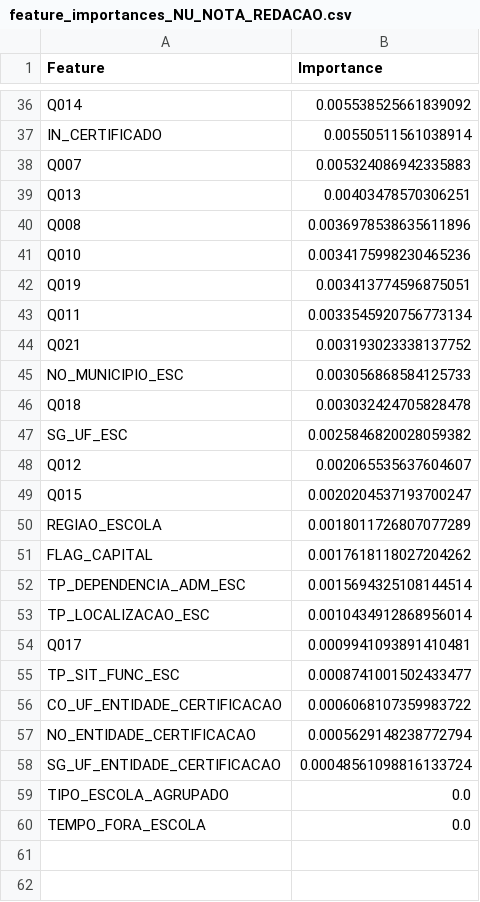
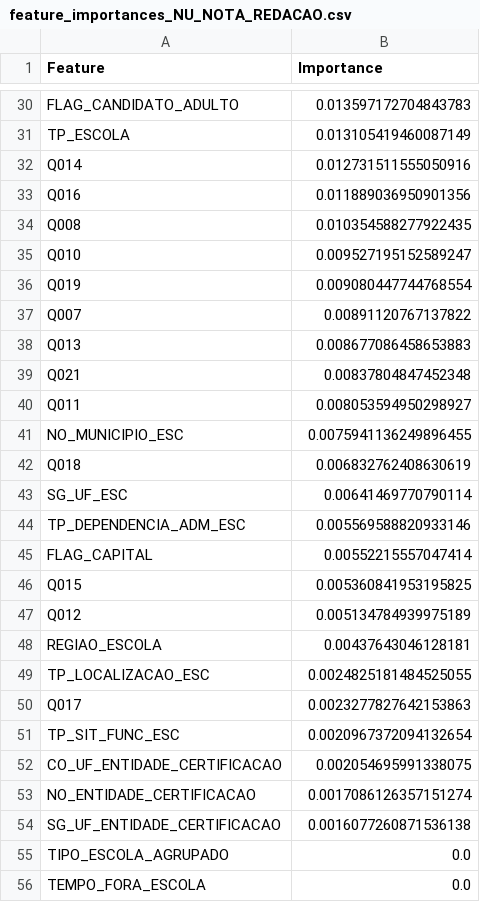
Before and after one commit to leonardogaertner/analise-microdados-enem-pin-3, a CSV file: prediction_module/src/saved_model/feature_importances_NU_NOTA_REDACAO.csv, drawn as a sheet; only a part is shown, gaps mark what is left out; removed rows and columns are numbered as before the commit, all else as after; the diff covers the shown part only; the diff names each change by its address in the sheet, - before the commit and + after, or states it on an @@ line.

Commit message:
feat: changes in page and data_preprocess

```diff
--- a/prediction_module/src/saved_model/feature_importances_NU_NOTA_REDACAO.csv
+++ b/prediction_module/src/saved_model/feature_importances_NU_NOTA_REDACAO.csv
+row 30: FLAG_CANDIDATO_ADULTO | 0.013597172704843783
+row 31: TP_ESCOLA | 0.013105419460087149
-B32 (Importance): 0.005538525661839092
+B32 (Importance): 0.012731511555050916
-row 37: IN_CERTIFICADO | 0.00550511561038914
-row 38: Q007 | 0.005324086942335883
-row 39: Q013 | 0.00403478570306251
+row 33: Q016 | 0.011889036950901356
-B34 (Importance): 0.0036978538635611896
+B34 (Importance): 0.010354588277922435
-B35 (Importance): 0.0034175998230465236
+B35 (Importance): 0.009527195152589247
-B36 (Importance): 0.003413774596875051
+B36 (Importance): 0.009080447744768554
-row 43: Q011 | 0.0033545920756773134
+row 37: Q007 | 0.00891120767137822
+row 38: Q013 | 0.008677086458653883
-B39 (Importance): 0.003193023338137752
+B39 (Importance): 0.00837804847452348
+row 40: Q011 | 0.008053594950298927
-B41 (Importance): 0.003056868584125733
+B41 (Importance): 0.0075941136249896455
-B42 (Importance): 0.003032424705828478
+B42 (Importance): 0.006832762408630619
-B43 (Importance): 0.0025846820028059382
+B43 (Importance): 0.00641469770790114
-row 48: Q012 | 0.002065535637604607
+row 44: TP_DEPENDENCIA_ADM_ESC | 0.005569588820933146
+row 45: FLAG_CAPITAL | 0.00552215557047414
-B46 (Importance): 0.0020204537193700247
+B46 (Importance): 0.005360841953195825
+row 47: Q012 | 0.005134784939975189
-B48 (Importance): 0.0018011726807077289
+B48 (Importance): 0.00437643046128181
-row 51: FLAG_CAPITAL | 0.0017618118027204262
-row 52: TP_DEPENDENCIA_ADM_ESC | 0.0015694325108144514
-B49 (Importance): 0.0010434912868956014
+B49 (Importance): 0.0024825181484525055
-B50 (Importance): 0.0009941093891410481
+B50 (Importance): 0.0023277827642153863
-B51 (Importance): 0.0008741001502433477
+B51 (Importance): 0.0020967372094132654
-B52 (Importance): 0.0006068107359983722
+B52 (Importance): 0.002054695991338075
-B53 (Importance): 0.0005629148238772794
+B53 (Importance): 0.0017086126357151274
-B54 (Importance): 0.00048561098816133724
+B54 (Importance): 0.0016077260871536138
```
Also changed, not shown: 15 added rows, 21 removed rows and 13 edited cells elsewhere in this file, prediction_module/src/saved_model/feature_importances_NU_NOTA_CH.csv, prediction_module/src/saved_model/feature_importances_NU_NOTA_CN.csv, 7 other files.
